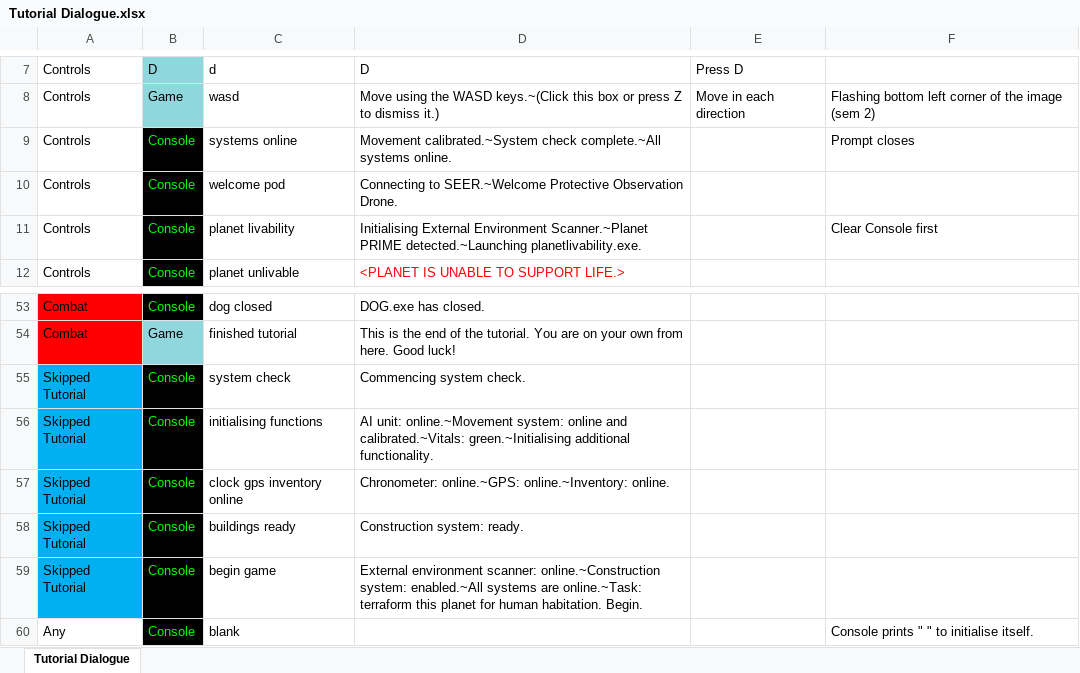
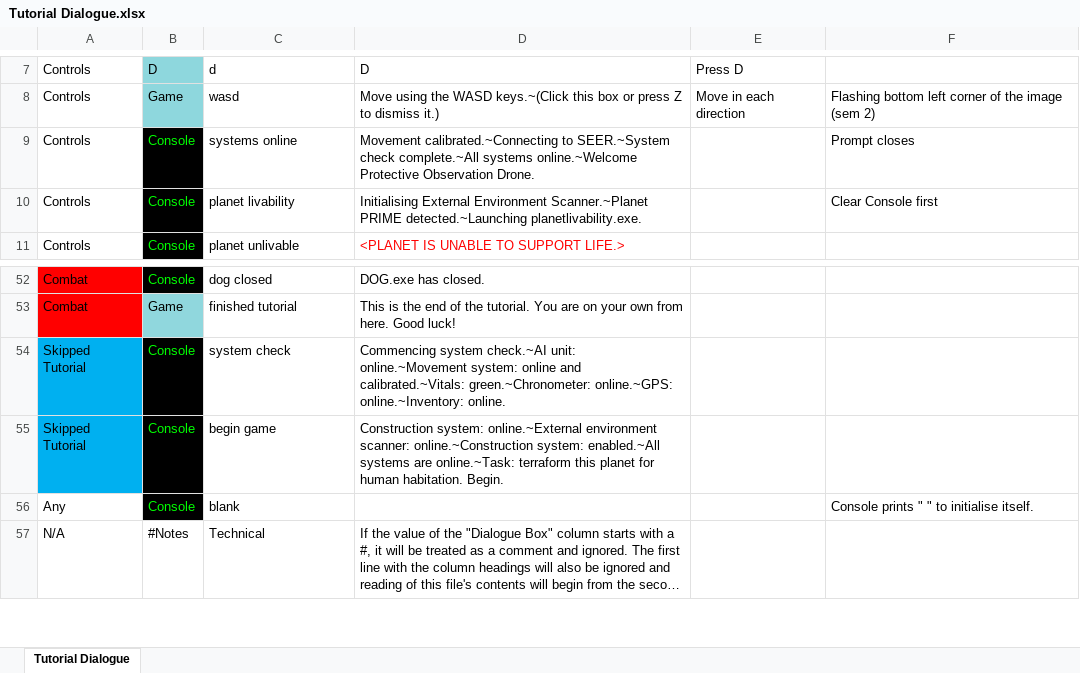
Before and after one commit to ShiroKatake/capstone-project-2020-P.O.D, an Excel workbook: Assets/Resources/Dialogue/Tutorial Dialogue.xlsx, sheet Tutorial Dialogue, drawn as a sheet; only a part is shown, gaps mark what is left out; the shorter side is filled out with more unchanged rows; long unchanged cells end in …; values as stored, in another font and other column widths than the file's, no borders; conditional formats not drawn; removed rows and columns are numbered as before the commit, all else as after; the diff names each change by its address in the sheet, - before the commit and + after, or states it on an @@ line.

Commit message:
* Tutorial speeding up for bringing UI elements in in-code * Tutorial refactoring to separate different sections within a stage * Condensing dialogue sets that are merely called one line after the next for the same dialogue box (i.e. the console) as a result of the refactoring

```diff
--- a/Assets/Resources/Dialogue/Tutorial Dialogue.xlsx (sheet Tutorial Dialogue)
+++ b/Assets/Resources/Dialogue/Tutorial Dialogue.xlsx (sheet Tutorial Dialogue)
-D9: Movement calibrated.~System check complete.~All systems online.
+D9: Movement calibrated.~Connecting to SEER.~System check complete.~All systems online.~Welcome Protective Observation Drone.
-row 10: Controls | Console | welcome pod | Connecting to SEER.~Welcome Protective Observation Drone.
-D54: Commencing system check.
+D54: Commencing system check.~AI unit: online.~Movement system: online and calibrated.~Vitals: green.~Chronometer: online.~GPS: online.~Inventory: online.
-row 56: Skipped Tutorial | Console | initialising functions | AI unit: online.~Movement system: online and calibrated.~Vitals: green.~Initialising additional functionality.
-row 57: Skipped Tutorial | Console | clock gps inventory online | Chronometer: online.~GPS: online.~Inventory: online.
-row 58: Skipped Tutorial | Console | buildings ready | Construction system: ready.
-D55: External environment scanner:…
+D55: Construction system: online.~External environment scanner:…
```
Also changed, not shown: 6 other files.
